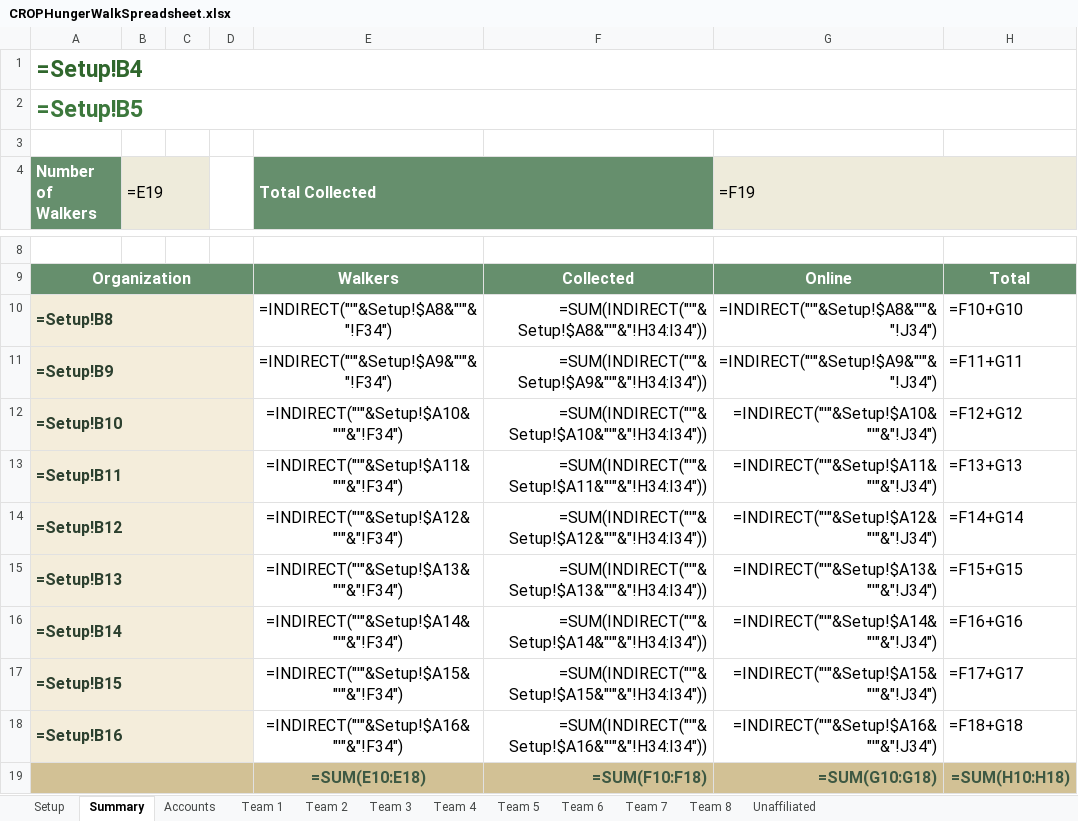
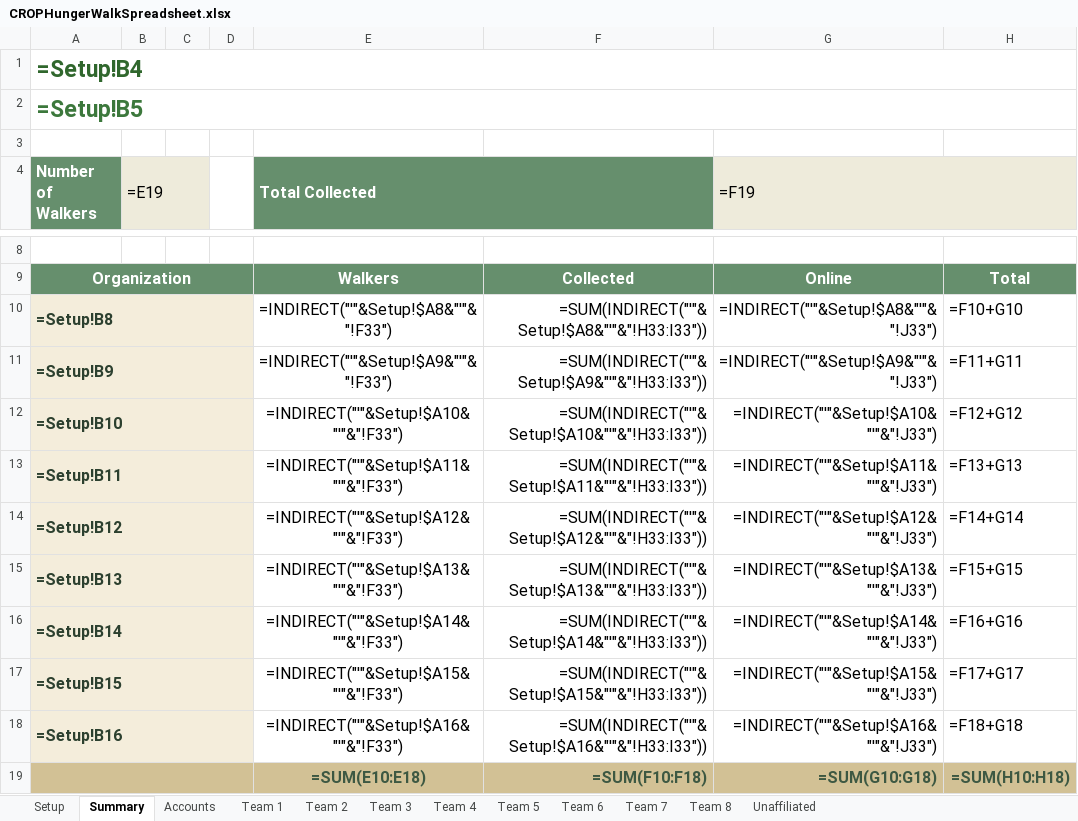
Before and after one commit to rayosborn/cropwalk, an Excel workbook: CROPHungerWalkSpreadsheet.xlsx, sheet Summary, drawn as a sheet; only a part is shown, gaps mark what is left out; values as stored, in another font and other column widths than the file's, no borders; formulas are shown in place of their values; charts and pictures not drawn; the diff names each change by its address in the sheet, - before the commit and + after, or states it on an @@ line.

Commit message:
Fix cell references
In reformatting the team sheets, I removed a row, which made the cell
references fail. This is fixed, but in the longer term, this could be
an issue that needs alternative solutions.

```diff
--- a/CROPHungerWalkSpreadsheet.xlsx (sheet Summary)
+++ b/CROPHungerWalkSpreadsheet.xlsx (sheet Summary)
-E10 (Total Collected): =INDIRECT("'"&Setup!$A8&"'"&"!F34")
+E10 (Total Collected): =INDIRECT("'"&Setup!$A8&"'"&"!F33")
-F10: =SUM(INDIRECT("'"&Setup!$A8&"'"&"!H34:I34"))
+F10: =SUM(INDIRECT("'"&Setup!$A8&"'"&"!H33:I33"))
-G10 (=F19): =INDIRECT("'"&Setup!$A8&"'"&"!J34")
+G10 (=F19): =INDIRECT("'"&Setup!$A8&"'"&"!J33")
-E11 (Total Collected): =INDIRECT("'"&Setup!$A9&"'"&"!F34")
+E11 (Total Collected): =INDIRECT("'"&Setup!$A9&"'"&"!F33")
-F11: =SUM(INDIRECT("'"&Setup!$A9&"'"&"!H34:I34"))
+F11: =SUM(INDIRECT("'"&Setup!$A9&"'"&"!H33:I33"))
-G11 (=F19): =INDIRECT("'"&Setup!$A9&"'"&"!J34")
+G11 (=F19): =INDIRECT("'"&Setup!$A9&"'"&"!J33")
-E12 (Total Collected): =INDIRECT("'"&Setup!$A10&"'"&"!F34")
+E12 (Total Collected): =INDIRECT("'"&Setup!$A10&"'"&"!F33")
-F12: =SUM(INDIRECT("'"&Setup!$A10&"'"&"!H34:I34"))
+F12: =SUM(INDIRECT("'"&Setup!$A10&"'"&"!H33:I33"))
-G12 (=F19): =INDIRECT("'"&Setup!$A10&"'"&"!J34")
+G12 (=F19): =INDIRECT("'"&Setup!$A10&"'"&"!J33")
-E13 (Total Collected): =INDIRECT("'"&Setup!$A11&"'"&"!F34")
+E13 (Total Collected): =INDIRECT("'"&Setup!$A11&"'"&"!F33")
-F13: =SUM(INDIRECT("'"&Setup!$A11&"'"&"!H34:I34"))
+F13: =SUM(INDIRECT("'"&Setup!$A11&"'"&"!H33:I33"))
-G13 (=F19): =INDIRECT("'"&Setup!$A11&"'"&"!J34")
+G13 (=F19): =INDIRECT("'"&Setup!$A11&"'"&"!J33")
-E14 (Total Collected): =INDIRECT("'"&Setup!$A12&"'"&"!F34")
+E14 (Total Collected): =INDIRECT("'"&Setup!$A12&"'"&"!F33")
-F14: =SUM(INDIRECT("'"&Setup!$A12&"'"&"!H34:I34"))
+F14: =SUM(INDIRECT("'"&Setup!$A12&"'"&"!H33:I33"))
-G14 (=F19): =INDIRECT("'"&Setup!$A12&"'"&"!J34")
+G14 (=F19): =INDIRECT("'"&Setup!$A12&"'"&"!J33")
-E15 (Total Collected): =INDIRECT("'"&Setup!$A13&"'"&"!F34")
+E15 (Total Collected): =INDIRECT("'"&Setup!$A13&"'"&"!F33")
-F15: =SUM(INDIRECT("'"&Setup!$A13&"'"&"!H34:I34"))
+F15: =SUM(INDIRECT("'"&Setup!$A13&"'"&"!H33:I33"))
-G15 (=F19): =INDIRECT("'"&Setup!$A13&"'"&"!J34")
+G15 (=F19): =INDIRECT("'"&Setup!$A13&"'"&"!J33")
-E16 (Total Collected): =INDIRECT("'"&Setup!$A14&"'"&"!F34")
+E16 (Total Collected): =INDIRECT("'"&Setup!$A14&"'"&"!F33")
-F16: =SUM(INDIRECT("'"&Setup!$A14&"'"&"!H34:I34"))
+F16: =SUM(INDIRECT("'"&Setup!$A14&"'"&"!H33:I33"))
-G16 (=F19): =INDIRECT("'"&Setup!$A14&"'"&"!J34")
+G16 (=F19): =INDIRECT("'"&Setup!$A14&"'"&"!J33")
-E17 (Total Collected): =INDIRECT("'"&Setup!$A15&"'"&"!F34")
+E17 (Total Collected): =INDIRECT("'"&Setup!$A15&"'"&"!F33")
-F17: =SUM(INDIRECT("'"&Setup!$A15&"'"&"!H34:I34"))
+F17: =SUM(INDIRECT("'"&Setup!$A15&"'"&"!H33:I33"))
-G17 (=F19): =INDIRECT("'"&Setup!$A15&"'"&"!J34")
+G17 (=F19): =INDIRECT("'"&Setup!$A15&"'"&"!J33")
-E18 (Total Collected): =INDIRECT("'"&Setup!$A16&"'"&"!F34")
+E18 (Total Collected): =INDIRECT("'"&Setup!$A16&"'"&"!F33")
-F18: =SUM(INDIRECT("'"&Setup!$A16&"'"&"!H34:I34"))
+F18: =SUM(INDIRECT("'"&Setup!$A16&"'"&"!H33:I33"))
-G18 (=F19): =INDIRECT("'"&Setup!$A16&"'"&"!J34")
+G18 (=F19): =INDIRECT("'"&Setup!$A16&"'"&"!J33")
```
Also changed, not shown: charts or pictures.
